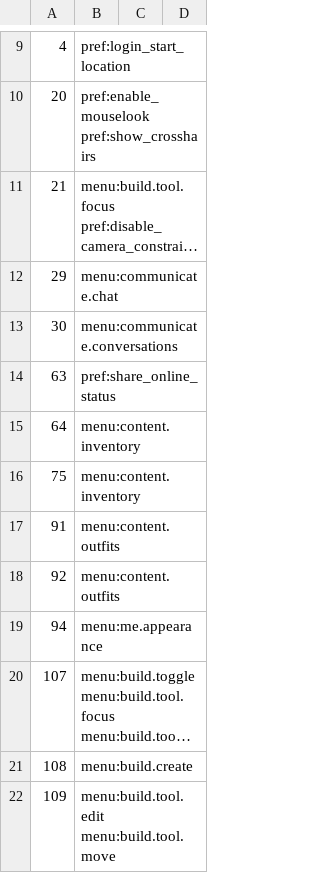
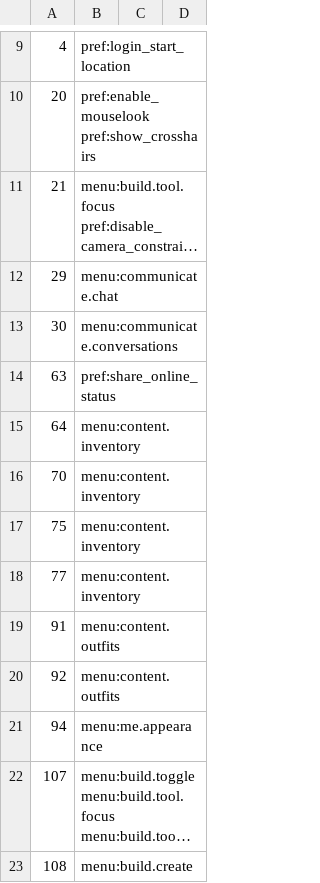
Before and after one commit to JohnLegionH/reverie-viewer, a TSV file: host/Viewer.Shell/Ui/CommandList/targets.tsv, drawn as a sheet; only a part is shown, gaps mark what is left out; the shorter side is filled out with more unchanged rows; long unchanged cells end in …; the diff names each change by its address in the sheet, - before the commit and + after, or states it on an @@ line.

Commit message:
Item Properties: keep unchanged values, Esc reverts, save on quit; Worn tab folders; docs, feature map and live check

```diff
--- a/host/Viewer.Shell/Ui/CommandList/targets.tsv
+++ b/host/Viewer.Shell/Ui/CommandList/targets.tsv
+row 16: 70 | menu:content.inventory
+row 18: 77 | menu:content.inventory
```
Also changed, not shown: host/Viewer.Shell/Ui/CommandList/feature-map.tsv, 11 other files.
